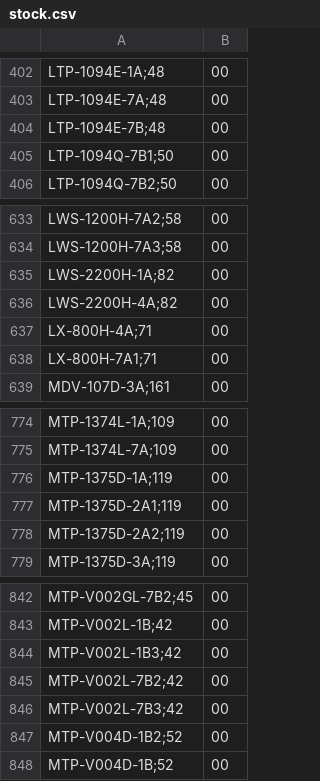
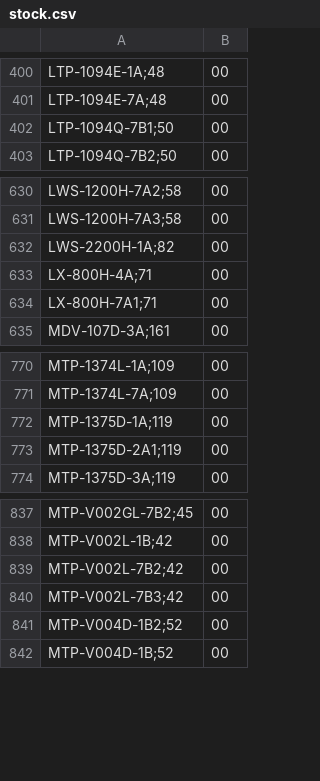
Before and after one commit to DaihatsuHub/CATALOGO-RELOJES-CASIO, a CSV file: stock.csv, drawn as a sheet; only a part is shown, gaps mark what is left out; the diff covers the shown part only.

```diff
--- a/stock.csv
+++ b/stock.csv
@@ -403,3 +401,2 @@ LTP-1094E-1A;48,00
 LTP-1094E-7A;48,00
-LTP-1094E-7B;48,00
 LTP-1094Q-7B1;50,00
@@ -635,3 +632,2 @@ LWS-1200H-7A3;58,00
 LWS-2200H-1A;82,00
-LWS-2200H-4A;82,00
 LX-800H-4A;71,00
@@ -777,3 +773,2 @@ MTP-1375D-1A;119,00
 MTP-1375D-2A1;119,00
-MTP-1375D-2A2;119,00
 MTP-1375D-3A;119,00
@@ -843,3 +838,2 @@ MTP-V002GL-7B2;45,00
 MTP-V002L-1B;42,00
-MTP-V002L-1B3;42,00
 MTP-V002L-7B2;42,00
```
Also changed, not shown: 2 added rows and 4 removed rows elsewhere in this file.
